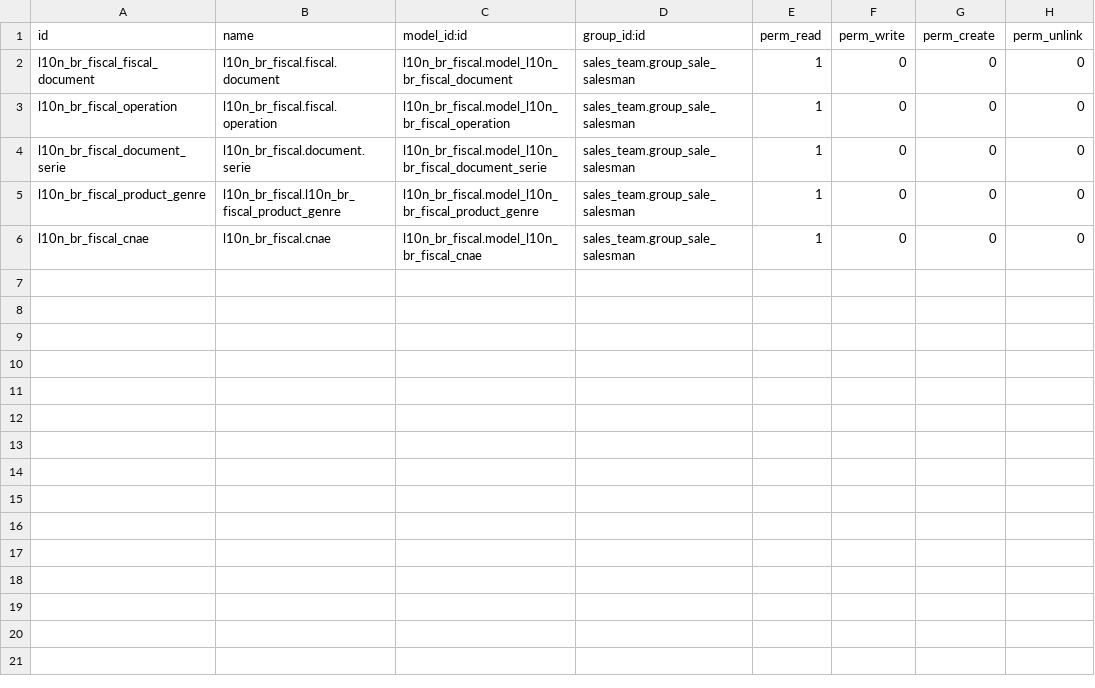
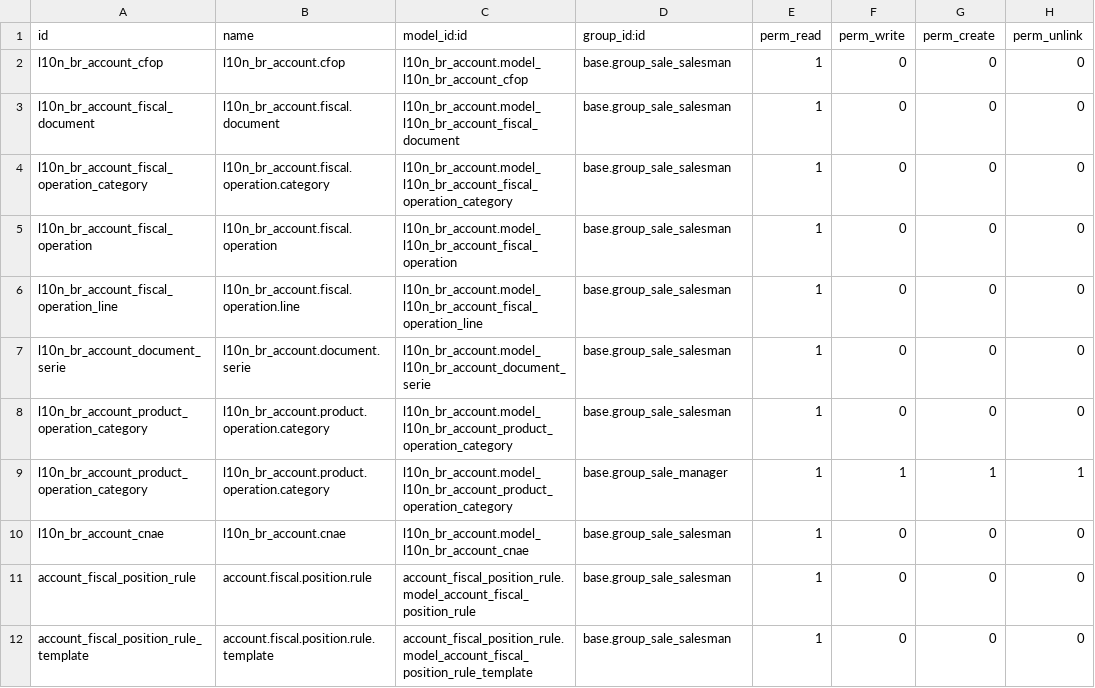
Before and after one commit to akretion/l10n_brazil, a CSV file: l10n_br_sale/security/ir.model.access.csv, drawn as a sheet.

Commit message:
Criação de permissões de objetos no modulo de vendas, criação de dados de demostração no modulo l10n_br_account

```diff
--- a/l10n_br_sale/security/ir.model.access.csv
+++ b/l10n_br_sale/security/ir.model.access.csv
@@ -1,6 +1,12 @@
 "id","name","model_id:id","group_id:id","perm_read","perm_write","perm_create","perm_unlink"
-"l10n_br_fiscal_fiscal_document","l10n_br_fiscal.fiscal.document","l10n_br_fiscal.model_l10n_br_fiscal_document","sales_team.group_sale_salesman",1,0,0,0
-"l10n_br_fiscal_operation","l10n_br_fiscal.fiscal.operation","l10n_br_fiscal.model_l10n_br_fiscal_operation","sales_team.group_sale_salesman",1,0,0,0
-"l10n_br_fiscal_document_serie","l10n_br_fiscal.document.serie","l10n_br_fiscal.model_l10n_br_fiscal_document_serie","sales_team.group_sale_salesman",1,0,0,0
-"l10n_br_fiscal_product_genre","l10n_br_fiscal.l10n_br_fiscal_product_genre","l10n_br_fiscal.model_l10n_br_fiscal_product_genre","sales_team.group_sale_salesman",1,0,0,0
-"l10n_br_fiscal_cnae","l10n_br_fiscal.cnae","l10n_br_fiscal.model_l10n_br_fiscal_cnae","sales_team.group_sale_salesman",1,0,0,0
+"l10n_br_account_cfop","l10n_br_account.cfop","l10n_br_account.model_l10n_br_account_cfop","base.group_sale_salesman",1,0,0,0
+"l10n_br_account_fiscal_document","l10n_br_account.fiscal.document","l10n_br_account.model_l10n_br_account_fiscal_document","base.group_sale_salesman",1,0,0,0
+"l10n_br_account_fiscal_operation_category","l10n_br_account.fiscal.operation.category","l10n_br_account.model_l10n_br_account_fiscal_operation_category","base.group_sale_salesman",1,0,0,0
+"l10n_br_account_fiscal_operation","l10n_br_account.fiscal.operation","l10n_br_account.model_l10n_br_account_fiscal_operation","base.group_sale_salesman",1,0,0,0
+"l10n_br_account_fiscal_operation_line","l10n_br_account.fiscal.operation.line","l10n_br_account.model_l10n_br_account_fiscal_operation_line","base.group_sale_salesman",1,0,0,0
+"l10n_br_account_document_serie","l10n_br_account.document.serie","l10n_br_account.model_l10n_br_account_document_serie","base.group_sale_salesman",1,0,0,0
+"l10n_br_account_product_operation_category","l10n_br_account.product.operation.category","l10n_br_account.model_l10n_br_account_product_operation_category","base.group_sale_salesman",1,0,0,0
+"l10n_br_account_product_operation_category","l10n_br_account.product.operation.category","l10n_br_account.model_l10n_br_account_product_operation_category","base.group_sale_manager",1,1,1,1
+"l10n_br_account_cnae","l10n_br_account.cnae","l10n_br_account.model_l10n_br_account_cnae","base.group_sale_salesman",1,0,0,0
+"account_fiscal_position_rule","account.fiscal.position.rule","account_fiscal_position_rule.model_account_fiscal_position_rule","base.group_sale_salesman",1,0,0,0
+"account_fiscal_position_rule_template","account.fiscal.position.rule.template","account_fiscal_position_rule.model_account_fiscal_position_rule_template","base.group_sale_salesman",1,0,0,0
```
Also changed, not shown: 2 other files.
